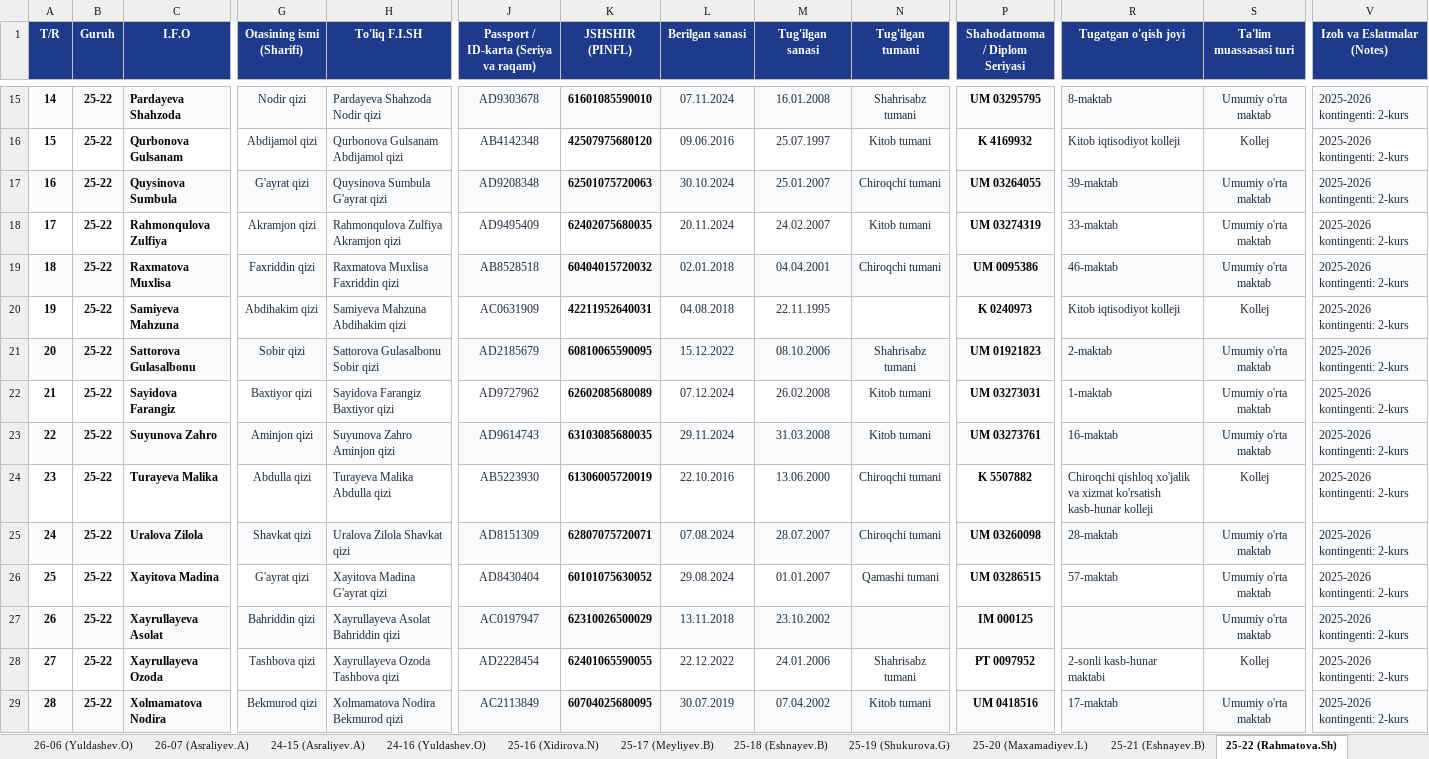
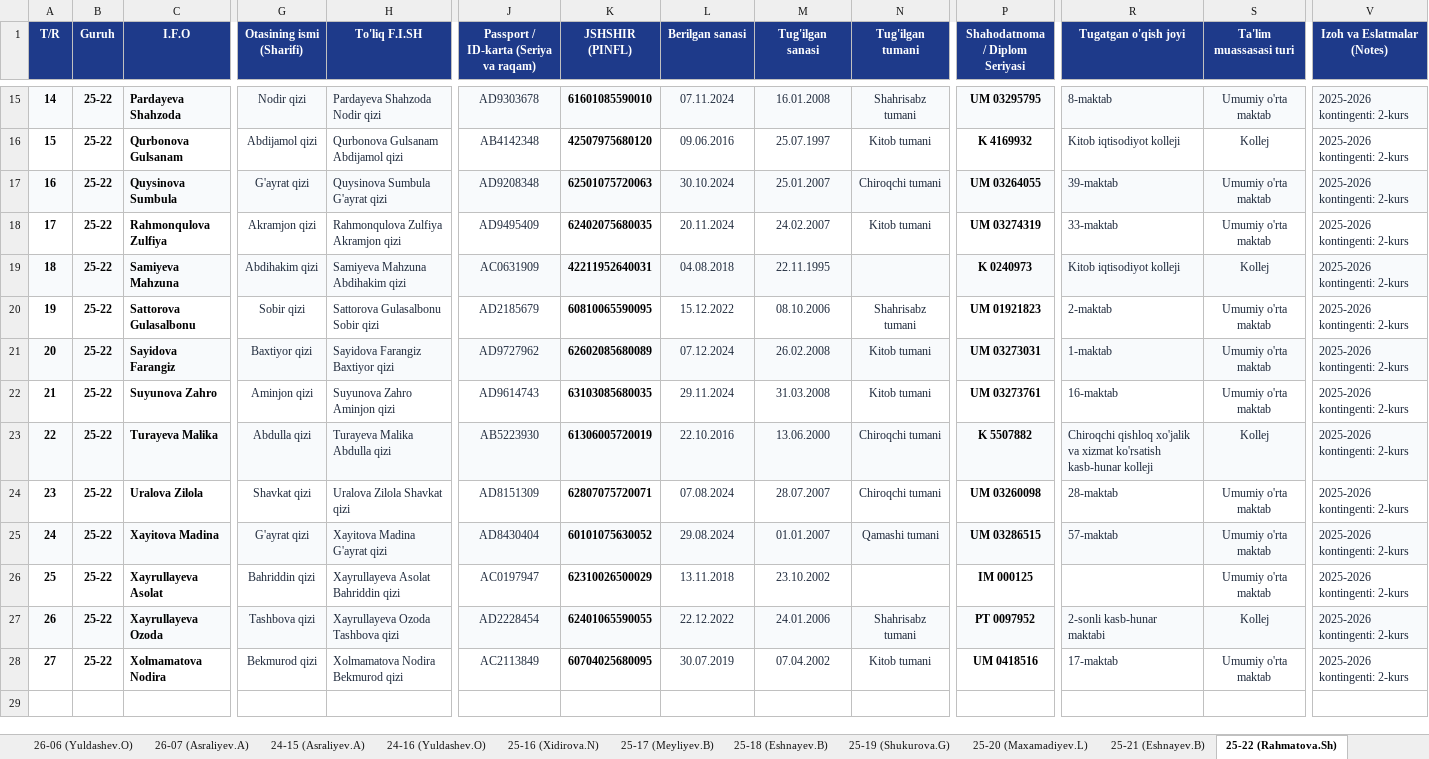
Before and after one commit to talabapc-tech/talabalar-jadvali, an Excel workbook: data/Talabalar_Yangilangan_Royxat.xlsx, sheet 25-22 (Rahmatova.Sh), drawn as a sheet; only a part is shown, gaps mark what is left out; values as stored, in another font and other column widths than the file's, no borders; removed rows and columns are numbered as before the commit, all else as after; rows hold the shown columns only; the diff covers the shown part only; the diff names each change by its address in the sheet, - before the commit and + after, or states it on an @@ line.

Commit message:
Auto: talaba ma'lumotlari yangilandi (2026-10-23 14:44:05)

```diff
--- a/data/Talabalar_Yangilangan_Royxat.xlsx (sheet 25-22 (Rahmatova.Sh))
+++ b/data/Talabalar_Yangilangan_Royxat.xlsx (sheet 25-22 (Rahmatova.Sh))
-row 19: 18 | 25-22 | Raxmatova Muxlisa | Faxriddin qizi | Raxmatova Muxlisa Faxriddin qizi | AB8528518 | 60404015720032 | 02.01.2018 | 04.04.2001 | Chiroqchi tumani | UM 0095386 | 46-maktab | Umumiy o'rta maktab | 2025-2026 kontingenti: 2-kurs
@@ column A (T/R) renumbered from row 19 down @@
-A19:V19 fill: none
+A19:V19 fill: #F8FAFC
-A20:V20 fill: #F8FAFC
+A20:V20 fill: none
-A21:V21 fill: none
+A21:V21 fill: #F8FAFC
-A22:V22 fill: #F8FAFC
+A22:V22 fill: none
-A23:V23 fill: none
+A23:V23 fill: #F8FAFC
-A24:V24 fill: #F8FAFC
+A24:V24 fill: none
-A25:V25 fill: none
+A25:V25 fill: #F8FAFC
-A26:V26 fill: #F8FAFC
+A26:V26 fill: none
-A27:V27 fill: none
+A27:V27 fill: #F8FAFC
-A28:V28 fill: #F8FAFC
+A28:V28 fill: none
```
Also changed, not shown: cell formats elsewhere in this sheet, sheet Jami, data/Talabalar_Toliq_Royxati.xlsx, qayta_tekshiruv/Talabalar_Yangilangan_Royxat.xlsx, 18 other files.
